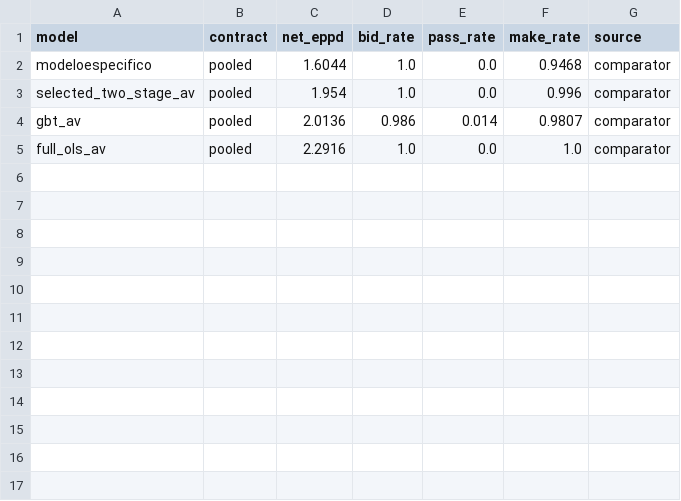
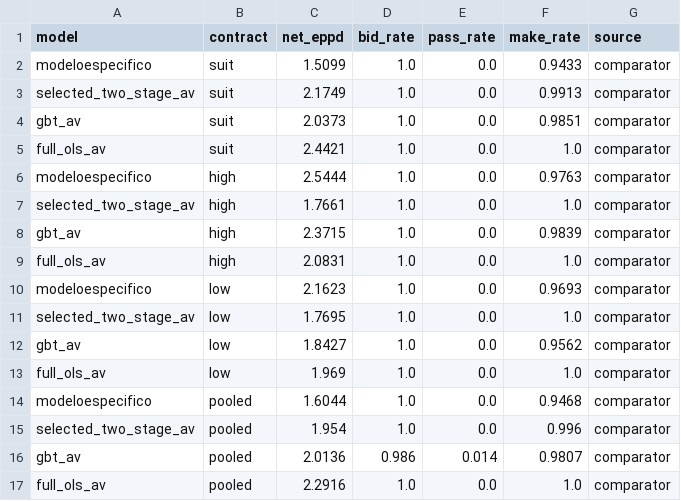
Before and after one commit to Questuart/Bid-Euchre, a CSV file: docs/04_reports/arc_d_v2/r1/quick/tables/behavior_by_contract.csv, drawn as a sheet; the diff names each change by its address in the sheet, - before the commit and + after, or states it on an @@ line.

```diff
--- a/docs/04_reports/arc_d_v2/r1/quick/tables/behavior_by_contract.csv
+++ b/docs/04_reports/arc_d_v2/r1/quick/tables/behavior_by_contract.csv
+row 2: modeloespecifico | suit | 1.5099 | 1.0 | 0.0 | 0.9433 | comparator
+row 3: selected_two_stage_av | suit | 2.1749 | 1.0 | 0.0 | 0.9913 | comparator
+row 4: gbt_av | suit | 2.0373 | 1.0 | 0.0 | 0.9851 | comparator
+row 5: full_ols_av | suit | 2.4421 | 1.0 | 0.0 | 1.0 | comparator
+row 6: modeloespecifico | high | 2.5444 | 1.0 | 0.0 | 0.9763 | comparator
+row 7: selected_two_stage_av | high | 1.7661 | 1.0 | 0.0 | 1.0 | comparator
+row 8: gbt_av | high | 2.3715 | 1.0 | 0.0 | 0.9839 | comparator
+row 9: full_ols_av | high | 2.0831 | 1.0 | 0.0 | 1.0 | comparator
+row 10: modeloespecifico | low | 2.1623 | 1.0 | 0.0 | 0.9693 | comparator
+row 11: selected_two_stage_av | low | 1.7695 | 1.0 | 0.0 | 1.0 | comparator
+row 12: gbt_av | low | 1.8427 | 1.0 | 0.0 | 0.9562 | comparator
+row 13: full_ols_av | low | 1.969 | 1.0 | 0.0 | 1.0 | comparator
```
Also changed, not shown: docs/04_reports/arc_d_v2/r0/quick/tables/behavior_by_contract.csv, docs/04_reports/arc_d_v2/r2/full/tables/behavior_by_contract.csv, 5 other files.
